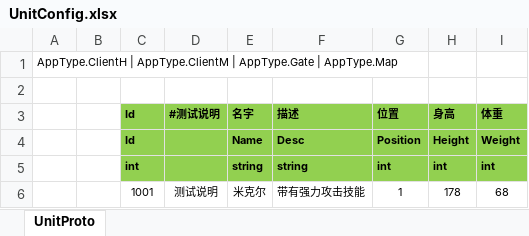
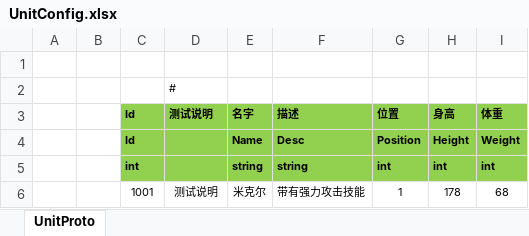
Before and after one commit to qingzhi-sagi/ET, an Excel workbook: Excel/UnitConfig.xlsx, sheet UnitProto, drawn as a sheet; values as stored, in another font and other column widths than the file's, no borders; removed rows and columns are numbered as before the commit, all else as after; the diff names each change by its address in the sheet, - before the commit and + after, or states it on an @@ line.

```diff
--- a/Excel/UnitConfig.xlsx (sheet UnitProto)
+++ b/Excel/UnitConfig.xlsx (sheet UnitProto)
-row 1: AppType.ClientH | AppType.ClientM | AppType.Gate | AppType.Map
+row 2:  |  |  | #
-D3: #测试说明
+D3: 测试说明
```
Also changed, not shown: 23 other files.
